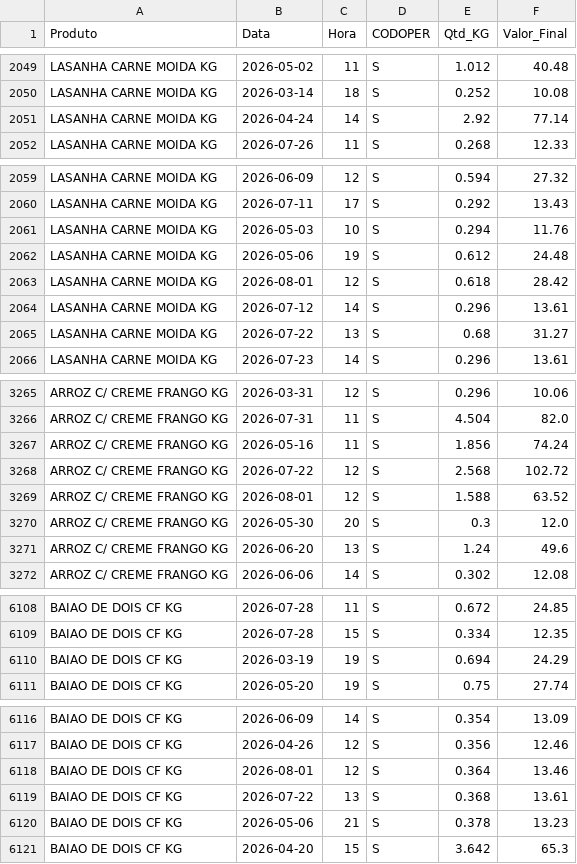
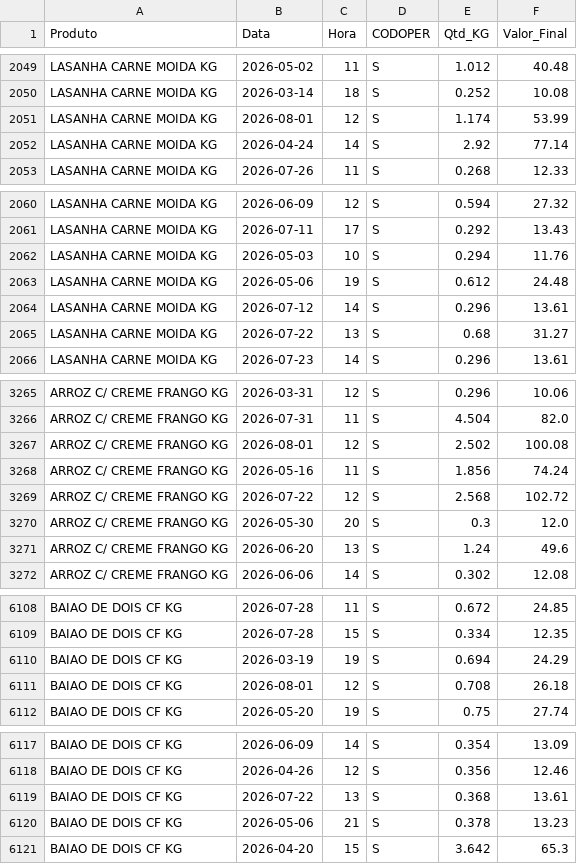
Before and after one commit to hadassagarcia/RotiFluxo, a CSV file: vendas_filial2.csv, drawn as a sheet; only a part is shown, gaps mark what is left out; removed rows and columns are numbered as before the commit, all else as after; the diff names each change by its address in the sheet, - before the commit and + after, or states it on an @@ line.

Commit message:
Atualização de Performance

```diff
--- a/vendas_filial2.csv
+++ b/vendas_filial2.csv
+row 2051: LASANHA CARNE MOIDA KG | 2026-08-01 | 12 | S | 1.174 | 53.99
-row 2063: LASANHA CARNE MOIDA KG | 2026-08-01 | 12 | S | 0.618 | 28.42
+row 3267: ARROZ C/ CREME FRANGO KG | 2026-08-01 | 12 | S | 2.502 | 100.08
-row 3269: ARROZ C/ CREME FRANGO KG | 2026-08-01 | 12 | S | 1.588 | 63.52
+row 6111: BAIAO DE DOIS CF KG | 2026-08-01 | 12 | S | 0.708 | 26.18
-row 6118: BAIAO DE DOIS CF KG | 2026-08-01 | 12 | S | 0.364 | 13.46
```
